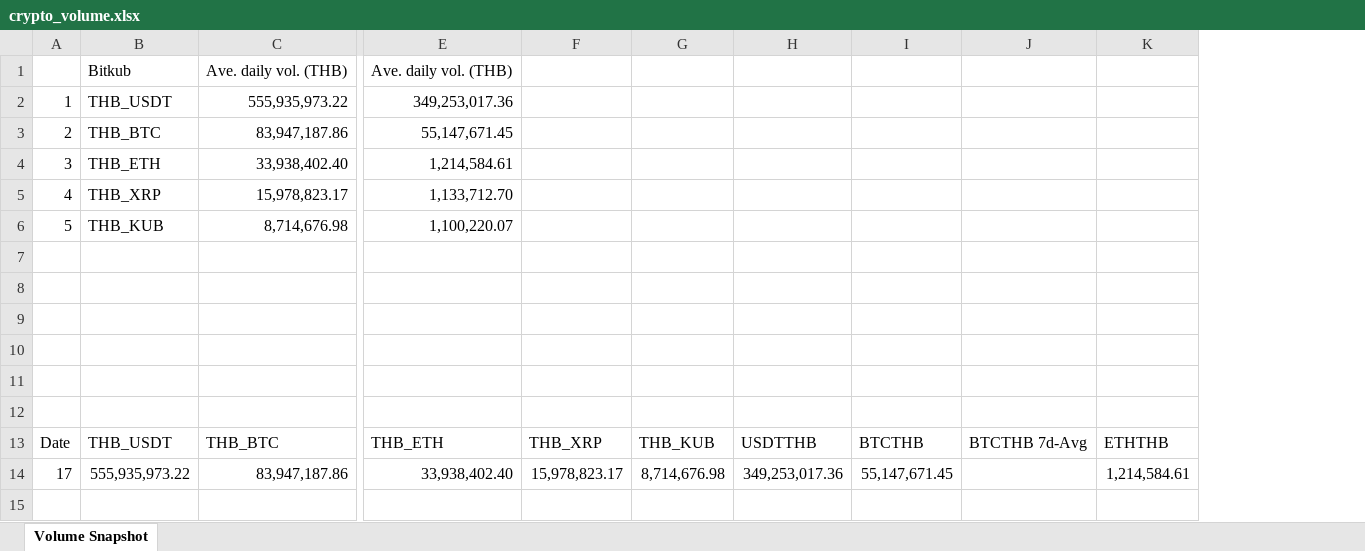
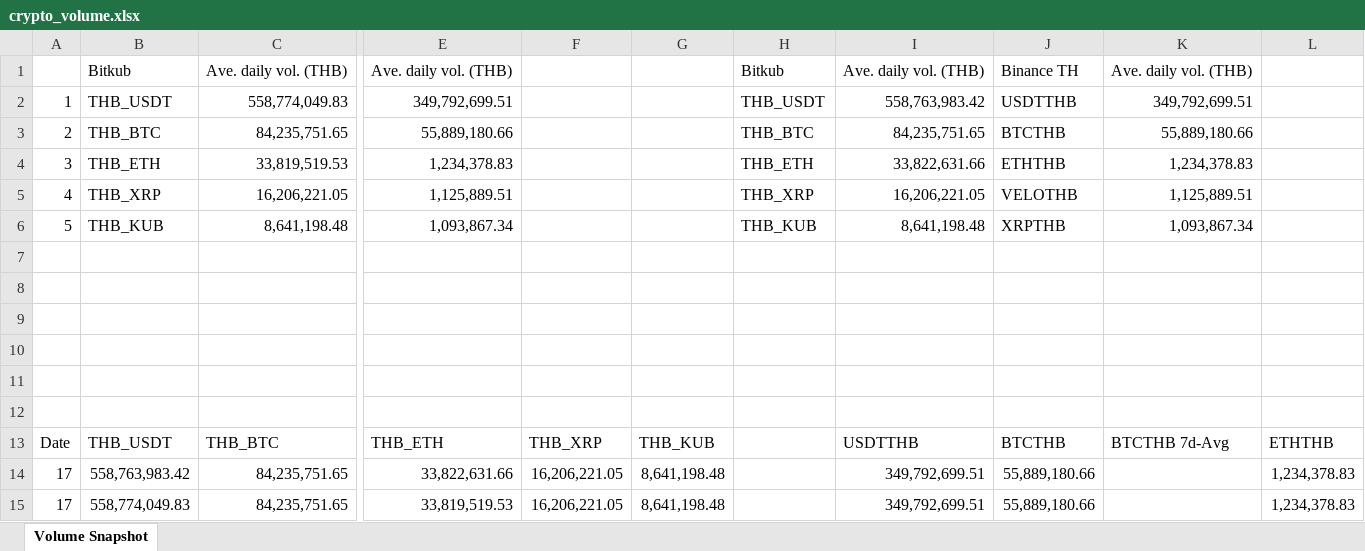
Before and after one commit to IndicaterZ/Crypto-Snapshot, an Excel workbook: crypto_volume.xlsx, sheet Volume Snapshot, drawn as a sheet; only a part is shown, gaps mark what is left out; values as stored, in another font and other column widths than the file's, no borders; removed rows and columns are numbered as before the commit, all else as after; rows hold the shown columns only; the diff names each change by its address in the sheet, - before the commit and + after, or states it on an @@ line.

Commit message:
feat: add column gap between Bitkub and Binance TH groups

```diff
--- a/crypto_volume.xlsx (sheet Volume Snapshot)
+++ b/crypto_volume.xlsx (sheet Volume Snapshot)
-column H, row 13: USDTTHB
-column I, row 13: BTCTHB
-column J, row 13: BTCTHB 7d-Avg
+column H, rows 1-6: Bitkub | THB_USDT | THB_BTC | THB_ETH | THB_XRP | THB_KUB
+column I, rows 1-13: Ave. daily vol. (THB) | 558,763,983.42 | 84,235,751.65 | 33,822,631.66 | 16,206,221.05 | 8,641,198.48 |  |  |  |  |  |  | USDTTHB
+column J, rows 1-13: Binance TH | USDTTHB | BTCTHB | ETHTHB | VELOTHB | XRPTHB |  |  |  |  |  |  | BTCTHB
+column K, rows 1-13: Ave. daily vol. (THB) | 349,792,699.51 | 55,889,180.66 | 1,234,378.83 | 1,125,889.51 | 1,093,867.34 |  |  |  |  |  |  | BTCTHB 7d-Avg
-C2: 555,935,973.22
+C2: 558,774,049.83
-E2: 349,253,017.36
+E2: 349,792,699.51
-C3: 83,947,187.86
+C3: 84,235,751.65
-E3: 55,147,671.45
+E3: 55,889,180.66
-C4: 33,938,402.40
+C4: 33,819,519.53
-E4: 1,214,584.61
+E4: 1,234,378.83
-C5: 15,978,823.17
+C5: 16,206,221.05
-E5: 1,133,712.70
+E5: 1,125,889.51
-C6: 8,714,676.98
+C6: 8,641,198.48
-E6: 1,100,220.07
+E6: 1,093,867.34
-row 14: 17 | 555,935,973.22 | 83,947,187.86 | 33,938,402.40 | 15,978,823.17 | 8,714,676.98 | 349,253,017.36 | 55,147,671.45 |  | 1,214,584.61
+row 14: 17 | 558,763,983.42 | 84,235,751.65 | 33,822,631.66 | 16,206,221.05 | 8,641,198.48 |  | 349,792,699.51 | 55,889,180.66 |  | 1,234,378.83
+row 15: 17 | 558,774,049.83 | 84,235,751.65 | 33,819,519.53 | 16,206,221.05 | 8,641,198.48 |  | 349,792,699.51 | 55,889,180.66 |  | 1,234,378.83
```
Also changed, not shown: 1 other file.
